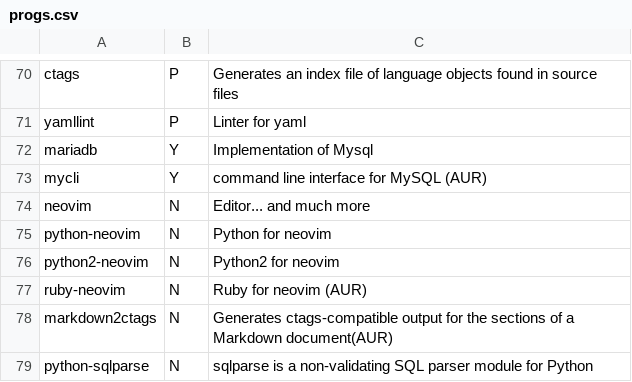
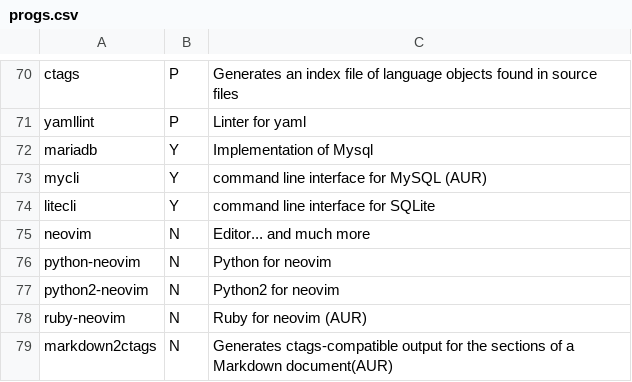
Before and after one commit to Csymaet/ArchInstall, a CSV file: progs.csv, drawn as a sheet; only a part is shown, gaps mark what is left out; the shorter side is filled out with more unchanged rows.

Commit message:
Add litecli

```diff
--- a/progs.csv
+++ b/progs.csv
@@ -73,2 +73,3 @@ mariadb,Y,Implementation of Mysql,
 mycli,Y,command line interface for MySQL (AUR),
+litecli,Y,command line interface for SQLite,
 neovim,N,Editor... and much more,
```
